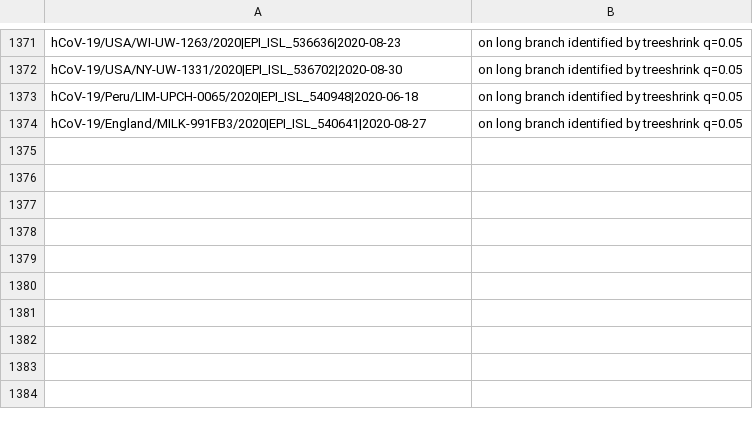
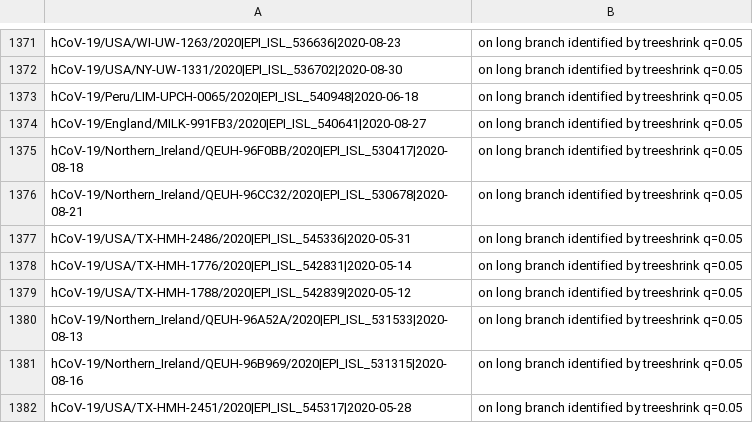
Before and after one commit to roblanf/sarscov2phylo, a TSV file: excluded_sequences.tsv, drawn as a sheet; only a part is shown, gaps mark what is left out; the diff names each change by its address in the sheet, - before the commit and + after, or states it on an @@ line.

```diff
--- a/excluded_sequences.tsv
+++ b/excluded_sequences.tsv
+row 1375: hCoV-19/Northern_Ireland/QEUH-96F0BB/2020|EPI_ISL_530417|2020-08-18 | on long branch identified by treeshrink q=0.05
+row 1376: hCoV-19/Northern_Ireland/QEUH-96CC32/2020|EPI_ISL_530678|2020-08-21 | on long branch identified by treeshrink q=0.05
+row 1377: hCoV-19/USA/TX-HMH-2486/2020|EPI_ISL_545336|2020-05-31 | on long branch identified by treeshrink q=0.05
+row 1378: hCoV-19/USA/TX-HMH-1776/2020|EPI_ISL_542831|2020-05-14 | on long branch identified by treeshrink q=0.05
+row 1379: hCoV-19/USA/TX-HMH-1788/2020|EPI_ISL_542839|2020-05-12 | on long branch identified by treeshrink q=0.05
+row 1380: hCoV-19/Northern_Ireland/QEUH-96A52A/2020|EPI_ISL_531533|2020-08-13 | on long branch identified by treeshrink q=0.05
+row 1381: hCoV-19/Northern_Ireland/QEUH-96B969/2020|EPI_ISL_531315|2020-08-16 | on long branch identified by treeshrink q=0.05
+row 1382: hCoV-19/USA/TX-HMH-2451/2020|EPI_ISL_545317|2020-05-28 | on long branch identified by treeshrink q=0.05
```
Also changed, not shown: 1 other file.
